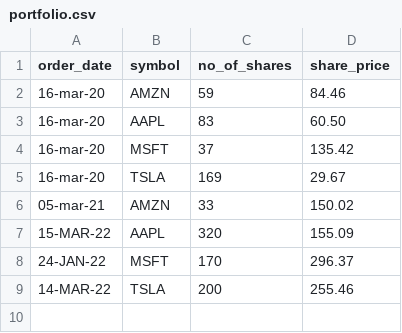
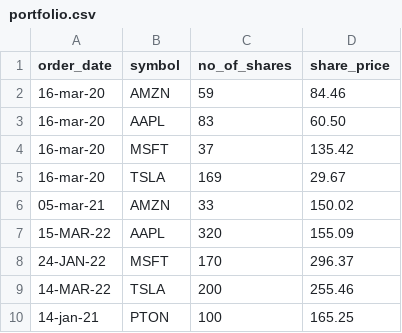
Before and after one commit to scoopcash/group_project_1, a CSV file: portfolio.csv, drawn as a sheet.

```diff
--- a/portfolio.csv
+++ b/portfolio.csv
@@ -9 +9,2 @@ order_date,symbol,no_of_shares,share_price
 14-MAR-22,TSLA,200,255.46
+14-jan-21,PTON,100,165.25
```
Also changed, not shown: 3 other files.
